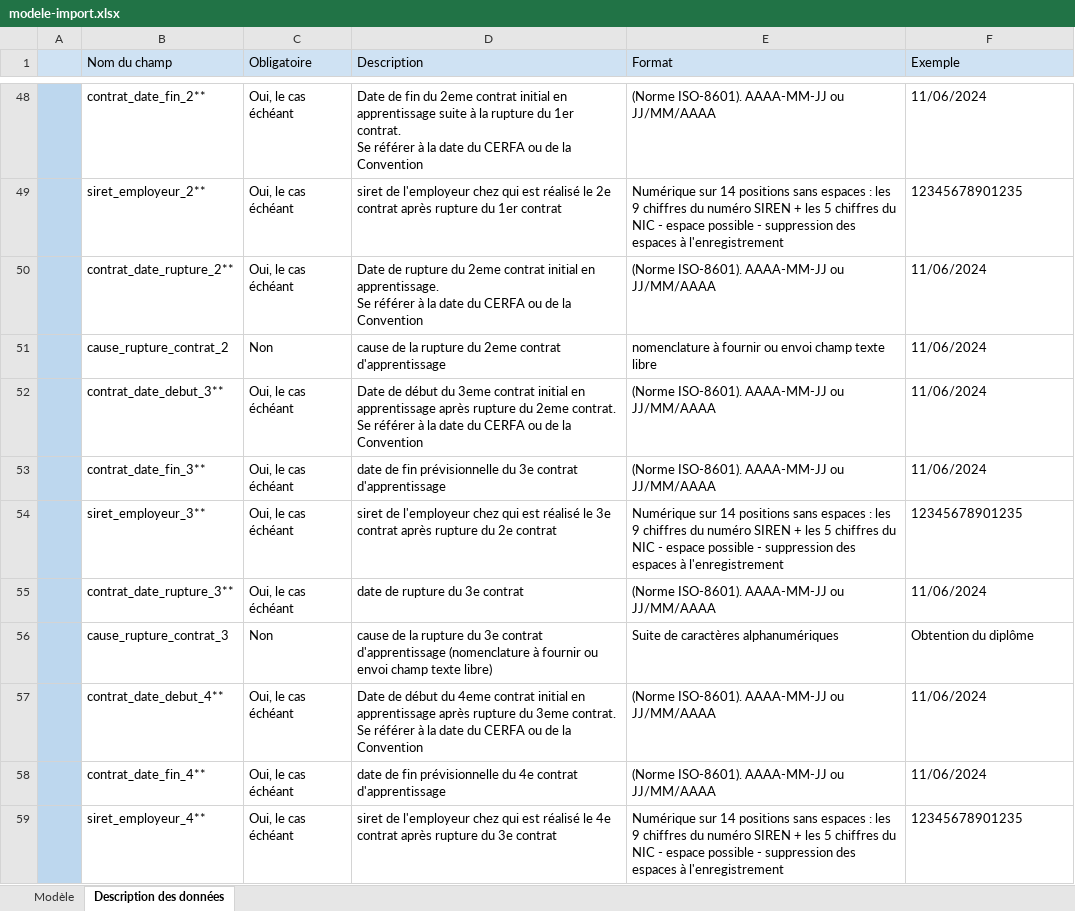
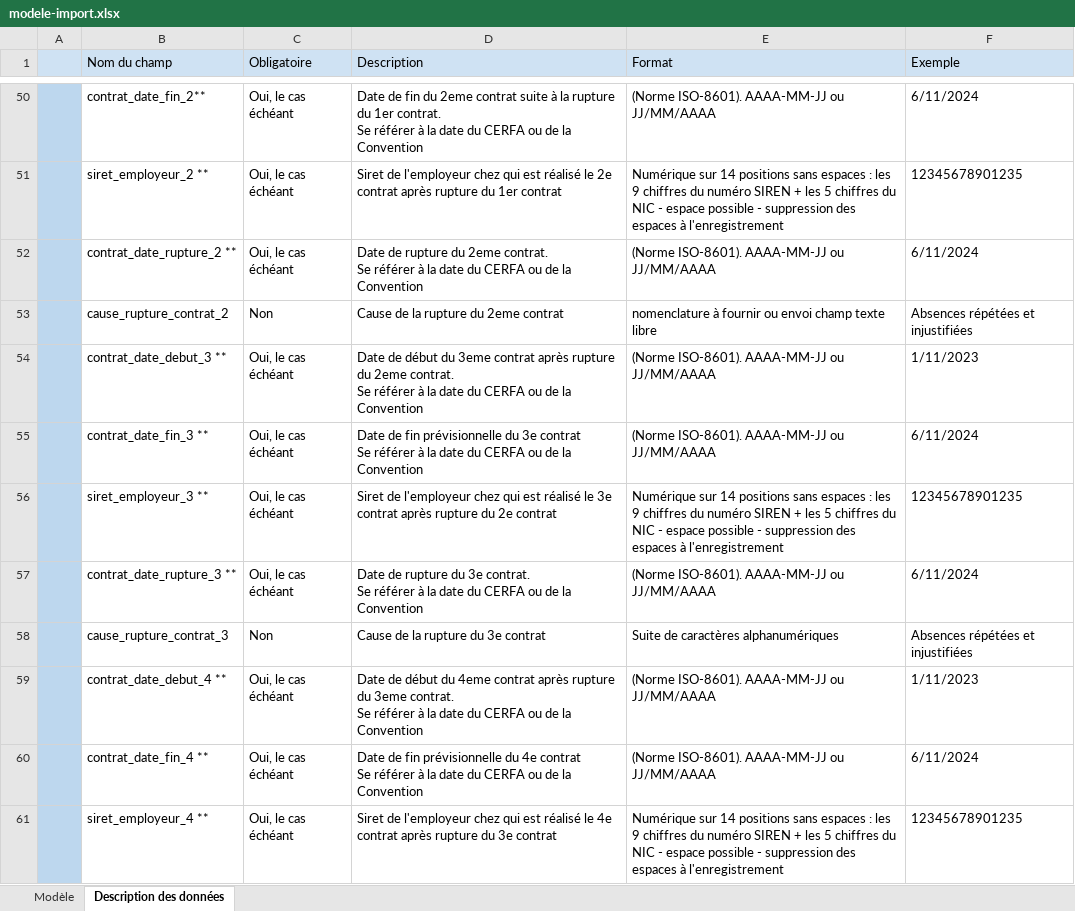
Before and after one commit to mission-apprentissage/flux-retour-cfas, an Excel workbook: ui/public/modele-import.xlsx, sheet Description des données, drawn as a sheet; only a part is shown, gaps mark what is left out; values as stored, in another font and other column widths than the file's, no borders; addresses are those after the commit; ↵ is a line break in a cell; the diff covers the shown part only; the diff names each change by its address in the sheet, - before the commit and + after, or states it on an @@ line.

```diff
--- a/ui/public/modele-import.xlsx (sheet Description des données)
+++ b/ui/public/modele-import.xlsx (sheet Description des données)
-D50 (Description): …2eme contrat initial en apprentissage suite à…
+D50 (Description): …2eme contrat suite à…
-F50 (Exemple): 11/06/2024
+F50 (Exemple): 6/11/2024
-B51 (Nom du champ): siret_employeur_2**
+B51 (Nom du champ): siret_employeur_2 **
-D51 (Description): siret de l'employeur…
+D51 (Description): Siret de l'employeur…
-B52 (Nom du champ): contrat_date_rupture_2**
+B52 (Nom du champ): contrat_date_rupture_2 **
-D52 (Description): …du 2eme contrat initial en apprentissage. ↵ Se référer…
+D52 (Description): …du 2eme contrat. ↵ Se référer…
-F52 (Exemple): 11/06/2024
+F52 (Exemple): 6/11/2024
-D53 (Description): cause de la rupture du 2eme contrat d'apprentissage
+D53 (Description): Cause de la rupture du 2eme contrat
-F53 (Exemple): 11/06/2024
+F53 (Exemple): Absences répétées et injustifiées
-B54 (Nom du champ): contrat_date_debut_3**
+B54 (Nom du champ): contrat_date_debut_3 **
-D54 (Description): …3eme contrat initial en apprentissage après rupture…
+D54 (Description): …3eme contrat après rupture…
-F54 (Exemple): 11/06/2024
+F54 (Exemple): 1/11/2023
-B55 (Nom du champ): contrat_date_fin_3**
+B55 (Nom du champ): contrat_date_fin_3 **
-D55 (Description): date de fin prévisionnelle du 3e contrat d'apprentissage
+D55 (Description): Date de fin prévisionnelle du 3e contrat ↵ Se référer à la date du CERFA ou de la Convention
-F55 (Exemple): 11/06/2024
+F55 (Exemple): 6/11/2024
-B56 (Nom du champ): siret_employeur_3**
+B56 (Nom du champ): siret_employeur_3 **
-D56 (Description): siret de l'employeur…
+D56 (Description): Siret de l'employeur…
-B57 (Nom du champ): contrat_date_rupture_3**
+B57 (Nom du champ): contrat_date_rupture_3 **
-D57 (Description): date de rupture du 3e contrat
+D57 (Description): Date de rupture du 3e contrat. ↵ Se référer à la date du CERFA ou de la Convention
-F57 (Exemple): 11/06/2024
+F57 (Exemple): 6/11/2024
-D58 (Description): cause de la rupture du 3e contrat d'apprentissage (nomenclature à fournir ou envoi champ texte libre)
+D58 (Description): Cause de la rupture du 3e contrat
-F58 (Exemple): Obtention du diplôme
+F58 (Exemple): Absences répétées et injustifiées
-B59 (Nom du champ): contrat_date_debut_4**
+B59 (Nom du champ): contrat_date_debut_4 **
-D59 (Description): …4eme contrat initial en apprentissage après rupture…
+D59 (Description): …4eme contrat après rupture…
-F59 (Exemple): 11/06/2024
+F59 (Exemple): 1/11/2023
-B60 (Nom du champ): contrat_date_fin_4**
+B60 (Nom du champ): contrat_date_fin_4 **
-D60 (Description): date de fin prévisionnelle du 4e contrat d'apprentissage
+D60 (Description): Date de fin prévisionnelle du 4e contrat ↵ Se référer à la date du CERFA ou de la Convention
-F60 (Exemple): 11/06/2024
+F60 (Exemple): 6/11/2024
-B61 (Nom du champ): siret_employeur_4**
+B61 (Nom du champ): siret_employeur_4 **
-D61 (Description): siret de l'employeur…
+D61 (Description): Siret de l'employeur…
```
Also changed, not shown: 2 added rows, 66 edited cells and cell formats elsewhere in this sheet, sheet Modèle, formulas that keep their value.
